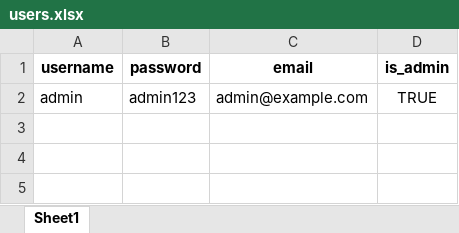
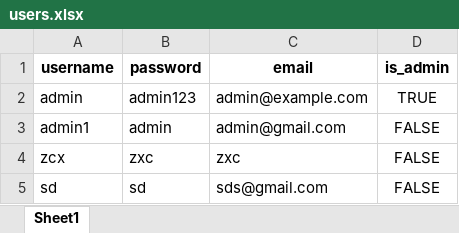
Before and after one commit to asim-neelgai/hotel-booking-repo, an Excel workbook: data/users.xlsx, sheet Sheet1, drawn as a sheet; values as stored, in another font and other column widths than the file's, no borders; the diff names each change by its address in the sheet, - before the commit and + after, or states it on an @@ line.

```diff
--- a/data/users.xlsx (sheet Sheet1)
+++ b/data/users.xlsx (sheet Sheet1)
+row 3: admin1 | admin | admin@gmail.com | FALSE
+row 4: zcx | zxc | zxc | FALSE
+row 5: sd | sd | sds@gmail.com | FALSE
```
Also changed, not shown: data/rooms.xlsx, 5 other files.
